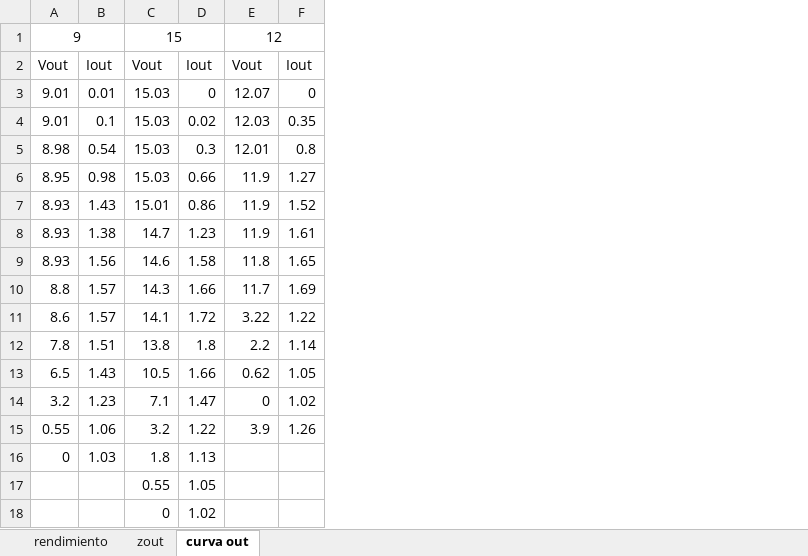
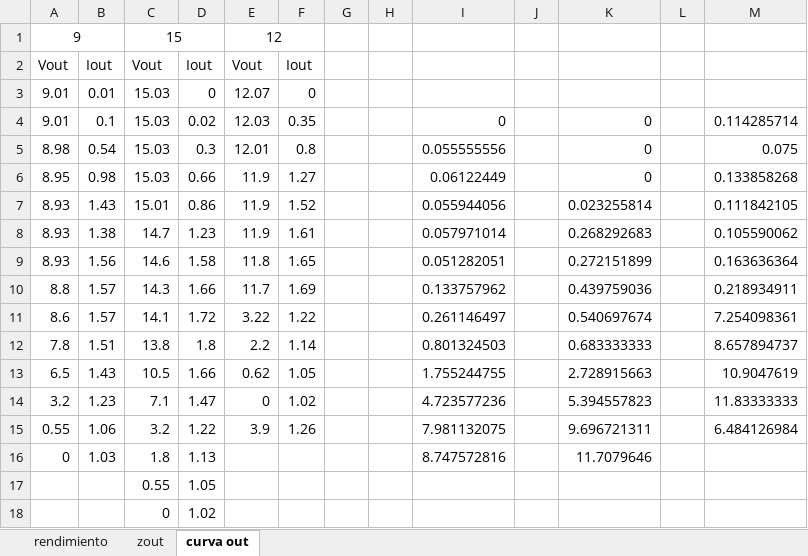
Before and after one commit to rocioparra/E2_TP1, an Excel workbook: mediciones/mirste estas mediciones mati.xlsx, sheet curva out, drawn as a sheet; values as stored, in another font and other column widths than the file's, no borders; charts and pictures not drawn; the diff names each change by its address in the sheet, - before the commit and + after, or states it on an @@ line.

```diff
--- a/mediciones/mirste estas mediciones mati.xlsx (sheet curva out)
+++ b/mediciones/mirste estas mediciones mati.xlsx (sheet curva out)
+column G, empty
+column H, empty
+column I, rows 4-16: 0 | 0.055555556 | 0.06122449 | 0.055944056 | 0.057971014 | 0.051282051 | 0.133757962 | 0.261146497 | 0.801324503 | 1.755244755 | 4.723577236 | 7.981132075 | 8.747572816
+column J, empty
+column K, rows 4-16: 0 | 0 | 0 | 0.023255814 | 0.268292683 | 0.272151899 | 0.439759036 | 0.540697674 | 0.683333333 | 2.728915663 | 5.394557823 | 9.696721311 | 11.7079646
+column L, empty
+column M, rows 4-15: 0.114285714 | 0.075 | 0.133858268 | 0.111842105 | 0.105590062 | 0.163636364 | 0.218934911 | 7.254098361 | 8.657894737 | 10.9047619 | 11.83333333 | 6.484126984
```
Also changed, not shown: charts or pictures, 11 other files.
